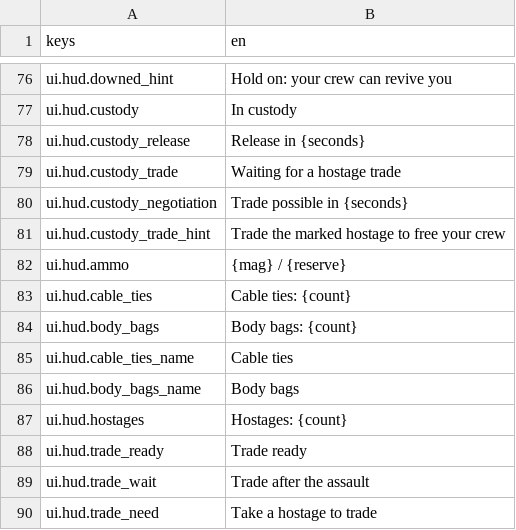
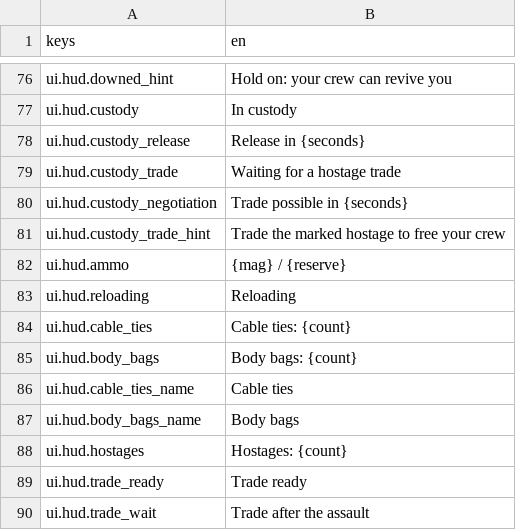
Before and after one commit to LeviticusFigglebottom/Claude-N-Capers, a CSV file: game/content/data/strings/strings.csv, drawn as a sheet; only a part is shown, gaps mark what is left out; the shorter side is filled out with more unchanged rows; the diff names each change by its address in the sheet, - before the commit and + after, or states it on an @@ line.

```diff
--- a/game/content/data/strings/strings.csv
+++ b/game/content/data/strings/strings.csv
+row 83: ui.hud.reloading | Reloading
```
Also changed, not shown: 3 other files.
